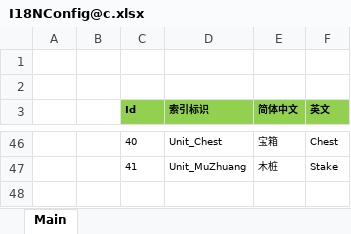
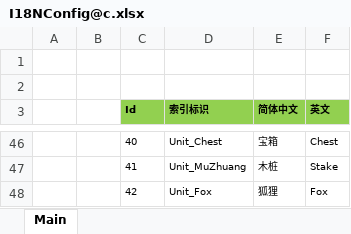
Before and after one commit to 526077247/GenshinGamePlay, an Excel workbook: Excel/I18NConfig@c.xlsx, sheet Main, drawn as a sheet; only a part is shown, gaps mark what is left out; values as stored, in another font and other column widths than the file's, no borders; the diff names each change by its address in the sheet, - before the commit and + after, or states it on an @@ line.

```diff
--- a/Excel/I18NConfig@c.xlsx (sheet Main)
+++ b/Excel/I18NConfig@c.xlsx (sheet Main)
+row 48:  |  | 42 | Unit_Fox | 狐狸 | Fox
```
Also changed, not shown: Excel/MonsterConfig@cs.xlsx, Excel/UnitConfig@cs.xlsx, 46 other files.
